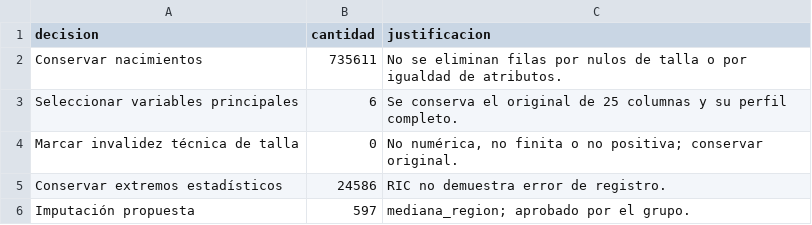
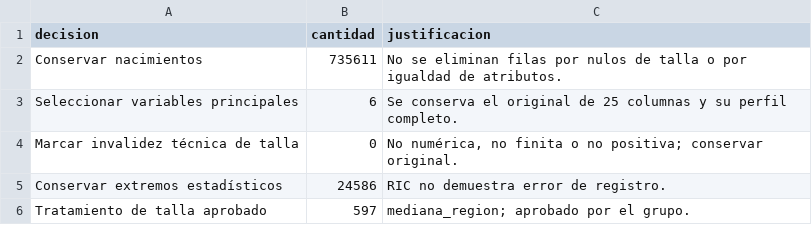
Before and after one commit to jorgealtamiranonavarrete-art/proyecto-grupo2, a CSV file: docs/f2/bitacora.csv, drawn as a sheet.

```diff
--- a/docs/f2/bitacora.csv
+++ b/docs/f2/bitacora.csv
@@ -5,2 +5,2 @@ Marcar invalidez técnica de talla,0,"No numérica, no finita o no positiva; con
 Conservar extremos estadísticos,24586,RIC no demuestra error de registro.
-Imputación propuesta,597,mediana_region; aprobado por el grupo.
+Tratamiento de talla aprobado,597,mediana_region; aprobado por el grupo.
```
Also changed, not shown: docs/f2/metadatos_aplanados.csv, 11 other files.
